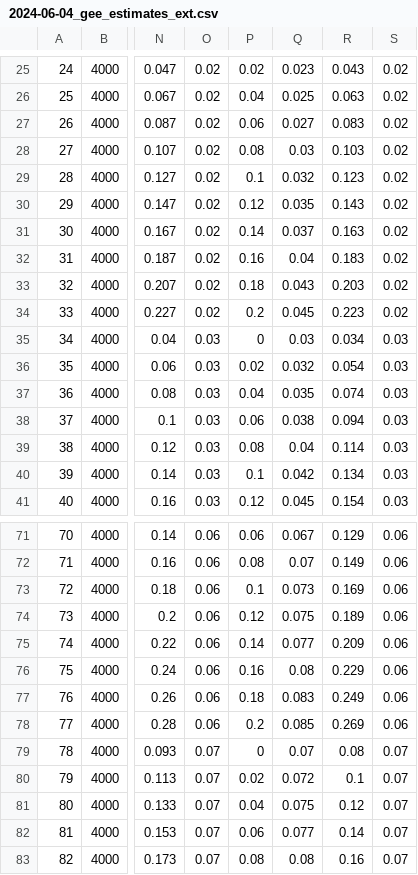
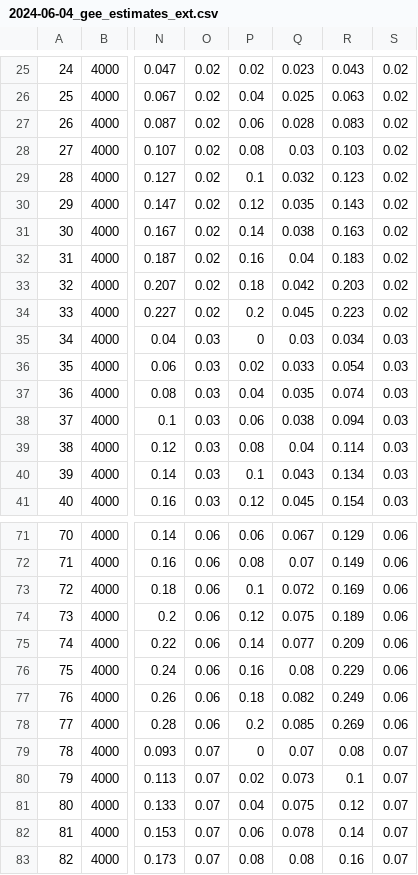
Before and after one commit to josefinabernardo/covAC-simulation-study-2024, a CSV file: 2024-06-04_gee_estimates_ext.csv, drawn as a sheet; only a part is shown, gaps mark what is left out; the diff covers the shown part only; the diff names each change by its address in the sheet, - before the commit and + after, or states it on an @@ line.

```diff
--- a/2024-06-04_gee_estimates_ext.csv
+++ b/2024-06-04_gee_estimates_ext.csv
-Q27: 0.027
+Q27: 0.028
-Q31: 0.037
+Q31: 0.038
-Q33: 0.043
+Q33: 0.042
-Q36: 0.032
+Q36: 0.033
-Q40: 0.042
+Q40: 0.043
-Q73: 0.073
+Q73: 0.072
-Q77: 0.083
+Q77: 0.082
-Q80: 0.072
+Q80: 0.073
-Q82: 0.077
+Q82: 0.078
```
Also changed, not shown: 20 edited cells elsewhere in this file, 2024-06-04_gee_power_ext.csv, 2024-06-04_mx_estimates_ext.csv, 3 other files.
